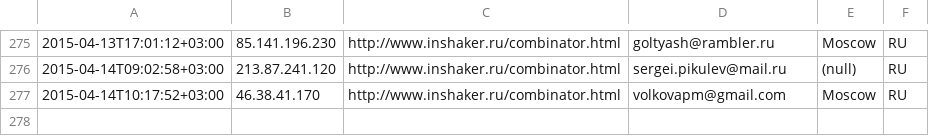
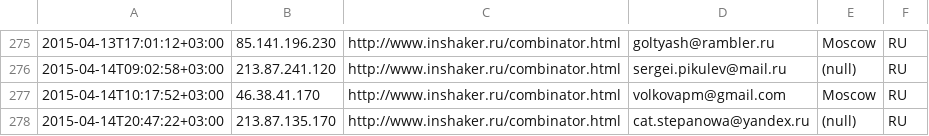
Before and after one commit to peter-leonov/inshaker, a CSV file: htdocs/_/events/subscribe.csv, drawn as a sheet; only a part is shown, gaps mark what is left out; the diff names each change by its address in the sheet, - before the commit and + after, or states it on an @@ line.

Commit message:
auto-backup

```diff
--- a/htdocs/_/events/subscribe.csv
+++ b/htdocs/_/events/subscribe.csv
+row 278: 2015-04-14T20:47:22+03:00 | 213.87.135.170 | http://www.inshaker.ru/combinator.html | cat.stepanowa@yandex.ru | (null) | RU
```
